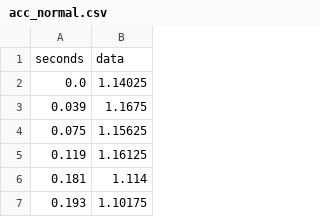
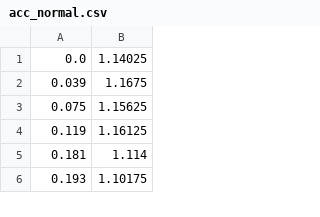
Before and after one commit to Breatherzy/brp-ml-model, a CSV file: data/raw/acc/acc_normal.csv, drawn as a sheet; only a part is shown; the diff names each change by its address in the sheet, - before the commit and + after, or states it on an @@ line.

Commit message:
Add tagged data

```diff
--- a/data/raw/acc/acc_normal.csv
+++ b/data/raw/acc/acc_normal.csv
-row 1: seconds | data
```
Also changed, not shown: data/raw/tens/tens_normal.csv, 29 other files.
